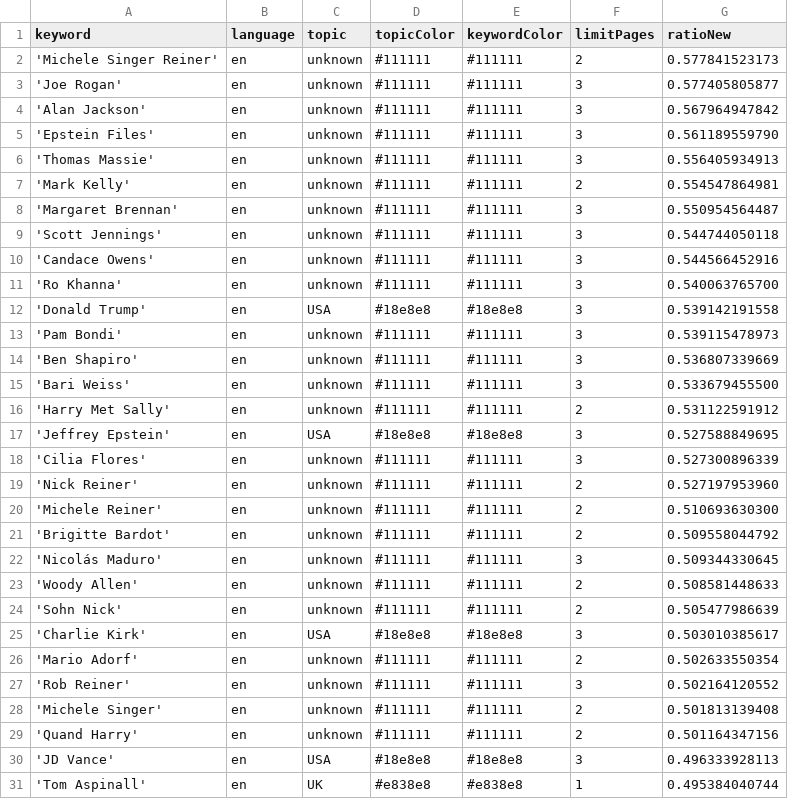
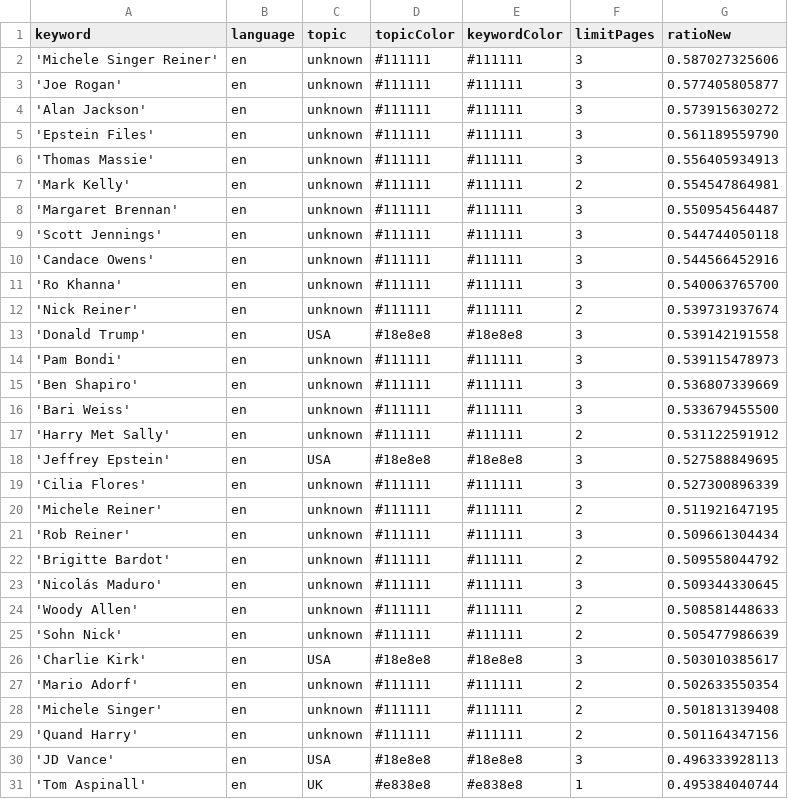
Before and after one commit to JoPhi24-news/peopleWhisperer, a CSV file: keywords.csv, drawn as a sheet; only a part is shown.

```diff
--- a/keywords.csv
+++ b/keywords.csv
@@ -1,5 +1,5 @@
 keyword,language,topic,topicColor,keywordColor,limitPages,ratioNew
-'Michele Singer Reiner',en,unknown,#111111,#111111,2,0.577841523173
+'Michele Singer Reiner',en,unknown,#111111,#111111,3,0.587027325606
 'Joe Rogan',en,unknown,#111111,#111111,3,0.577405805877
-'Alan Jackson',en,unknown,#111111,#111111,3,0.567964947842
+'Alan Jackson',en,unknown,#111111,#111111,3,0.573915630272
 'Epstein Files',en,unknown,#111111,#111111,3,0.561189559790
@@ -11,2 +11,3 @@ keyword,language,topic,topicColor,keywordColor,limitPages,ratioNew
 'Ro Khanna',en,unknown,#111111,#111111,3,0.540063765700
+'Nick Reiner',en,unknown,#111111,#111111,2,0.539731937674
 'Donald Trump',en,USA,#18e8e8,#18e8e8,3,0.539142191558
@@ -18,4 +19,4 @@ keyword,language,topic,topicColor,keywordColor,limitPages,ratioNew
 'Cilia Flores',en,unknown,#111111,#111111,3,0.527300896339
-'Nick Reiner',en,unknown,#111111,#111111,2,0.527197953960
-'Michele Reiner',en,unknown,#111111,#111111,2,0.510693630300
+'Michele Reiner',en,unknown,#111111,#111111,2,0.511921647195
+'Rob Reiner',en,unknown,#111111,#111111,3,0.509661304434
 'Brigitte Bardot',en,unknown,#111111,#111111,2,0.509558044792
@@ -26,3 +27,2 @@ keyword,language,topic,topicColor,keywordColor,limitPages,ratioNew
 'Mario Adorf',en,unknown,#111111,#111111,2,0.502633550354
-'Rob Reiner',en,unknown,#111111,#111111,3,0.502164120552
 'Michele Singer',en,unknown,#111111,#111111,2,0.501813139408
```
Also changed, not shown: 1 other file.
